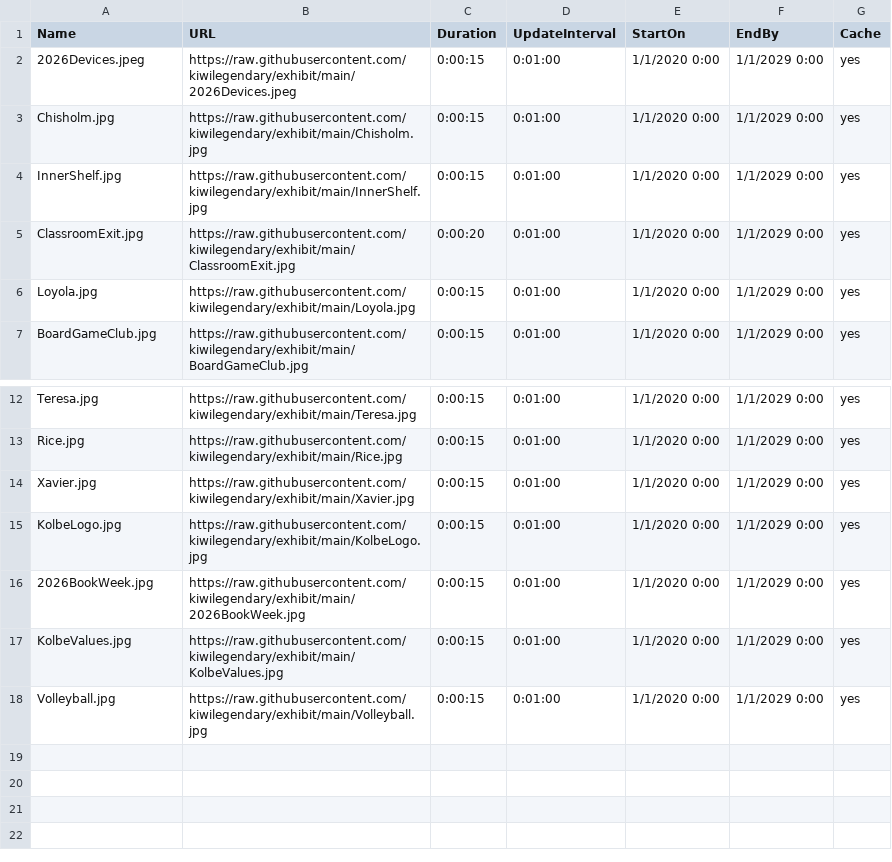
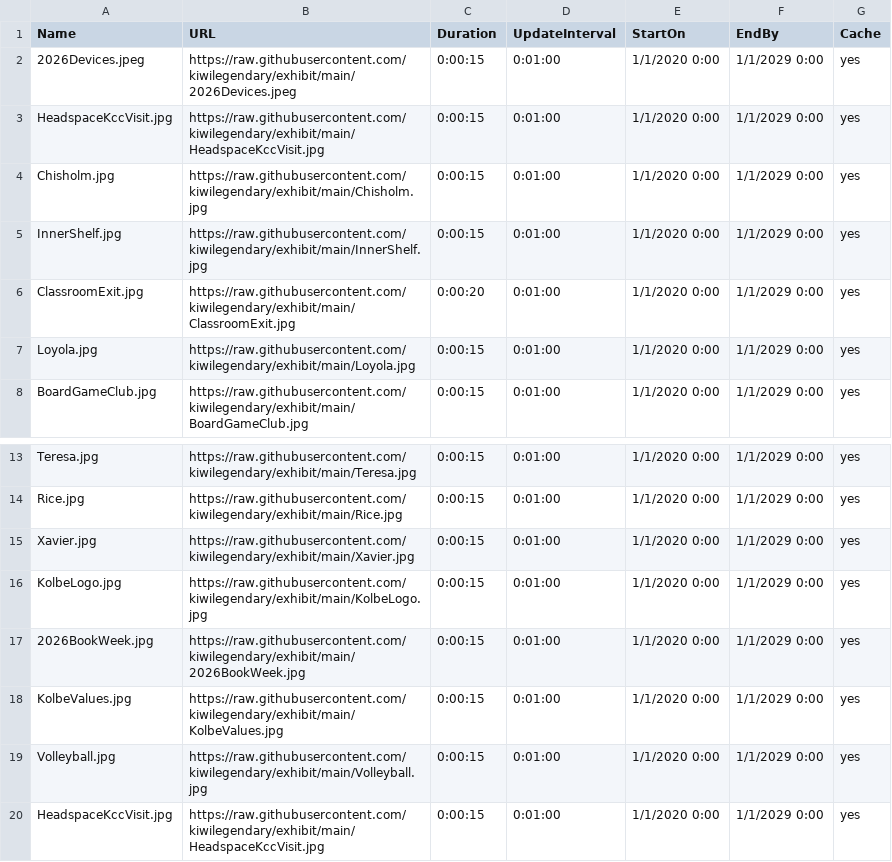
Before and after one commit to kiwilegendary/exhibit, a CSV file: schedule.csv, drawn as a sheet; only a part is shown, gaps mark what is left out.

Commit message:
Update schedule.csv

```diff
--- a/schedule.csv
+++ b/schedule.csv
@@ -2,2 +2,3 @@ Name,URL,Duration,UpdateInterval,StartOn,EndBy,Cache
 2026Devices.jpeg,https://raw.githubusercontent.com/kiwilegendary/exhibit/main/2026Devices.jpeg,0:00:15,0:01:00,1/1/2020 0:00,1/1/2029 0:00,yes
+HeadspaceKccVisit.jpg,https://raw.githubusercontent.com/kiwilegendary/exhibit/main/HeadspaceKccVisit.jpg,0:00:15,0:01:00,1/1/2020 0:00,1/1/2029 0:00,yes
 Chisholm.jpg,https://raw.githubusercontent.com/kiwilegendary/exhibit/main/Chisholm.jpg,0:00:15,0:01:00,1/1/2020 0:00,1/1/2029 0:00,yes
@@ -18 +19,2 @@ KolbeValues.jpg,https://raw.githubusercontent.com/kiwilegendary/exhibit/main/Kol
 Volleyball.jpg,https://raw.githubusercontent.com/kiwilegendary/exhibit/main/Volleyball.jpg,0:00:15,0:01:00,1/1/2020 0:00,1/1/2029 0:00,yes
+HeadspaceKccVisit.jpg,https://raw.githubusercontent.com/kiwilegendary/exhibit/main/HeadspaceKccVisit.jpg,0:00:15,0:01:00,1/1/2020 0:00,1/1/2029 0:00,yes
```
